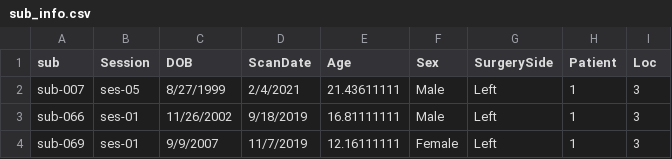
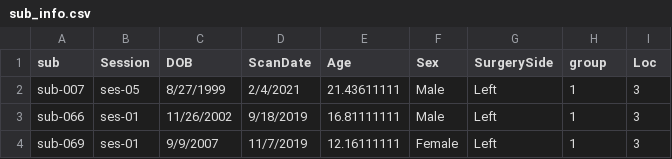
Before and after one commit to cnsimmons/ptoc, a CSV file: sub_info.csv, drawn as a sheet; only a part is shown.

```diff
--- a/sub_info.csv
+++ b/sub_info.csv
@@ -1,2 +1,2 @@
-sub,Session,DOB,ScanDate,Age,Sex,SurgerySide,Patient,Loc
+sub,Session,DOB,ScanDate,Age,Sex,SurgerySide,group,Loc
 sub-007,ses-05,8/27/1999,2/4/2021,21.43611111,Male,Left,1,3
```
Also changed, not shown: ._sub_info.csv, 2 other files.
